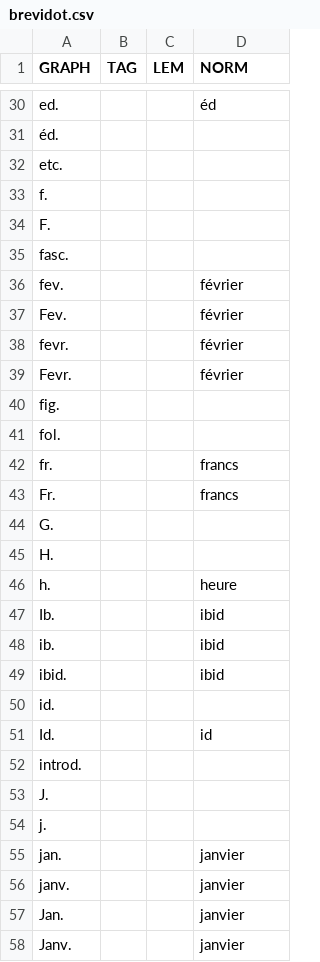
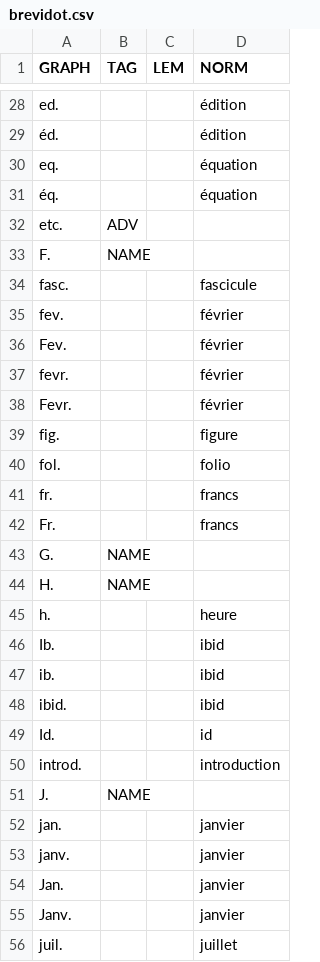
Before and after one commit to oeuvres/alix, a CSV file: fr/src/resources/com/github/oeuvres/alix/fr/brevidot.csv, drawn as a sheet; only a part is shown, gaps mark what is left out; the shorter side is filled out with more unchanged rows; removed rows and columns are numbered as before the commit, all else as after; the diff covers the shown part only; the diff names each change by its address in the sheet, - before the commit and + after, or states it on an @@ line.

```diff
--- a/fr/src/resources/com/github/oeuvres/alix/fr/brevidot.csv
+++ b/fr/src/resources/com/github/oeuvres/alix/fr/brevidot.csv
-D28 (NORM): éd
+D28 (NORM): édition
-D29 (NORM): (empty)
+D29 (NORM): édition
+row 30: eq. |  |  | équation
+row 31: éq. |  |  | équation
-B32 (TAG): (empty)
+B32 (TAG): ADV
-row 33: f.
-B33 (TAG): (empty)
+B33 (TAG): NAME
-D34 (NORM): (empty)
+D34 (NORM): fascicule
-D39 (NORM): (empty)
+D39 (NORM): figure
-D40 (NORM): (empty)
+D40 (NORM): folio
-B43:B44 (TAG): (empty)
+B43:B44 (TAG): NAME
-row 50: id.
-D50 (NORM): (empty)
+D50 (NORM): introduction
-B51 (TAG): (empty)
+B51 (TAG): NAME
-row 54: j.
```
Also changed, not shown: 7 added rows, 8 removed rows and 52 edited cells elsewhere in this file, 16 other files.
